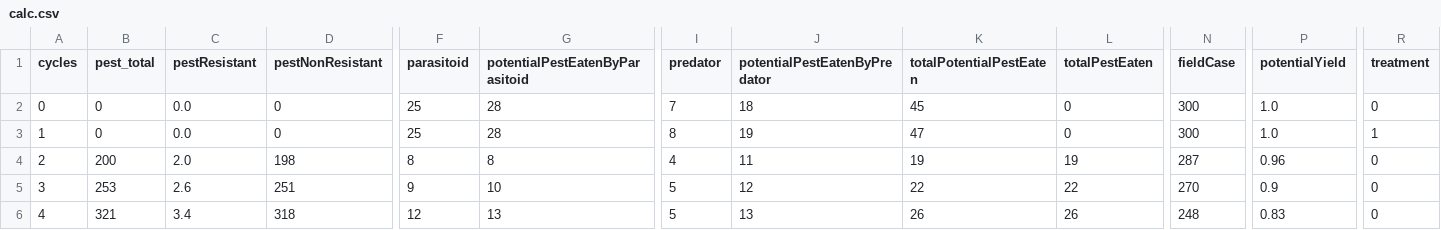
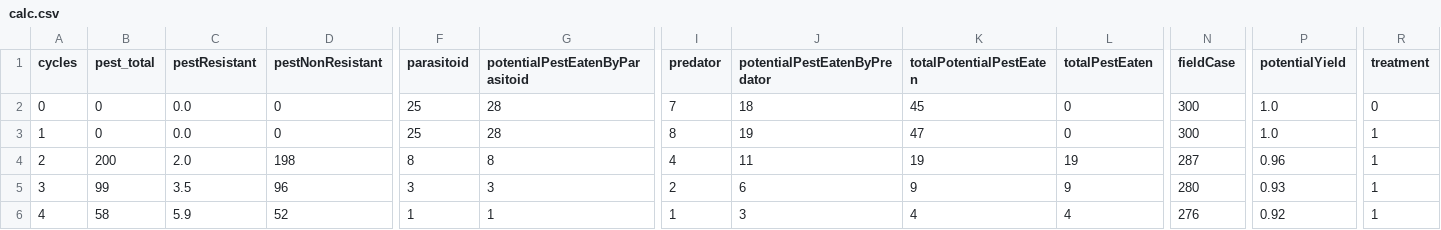
Before and after one commit to RattanakSeth/pest_hunting_game, a CSV file: results/calc.csv, drawn as a sheet; only a part is shown, gaps mark what is left out; the diff covers the shown part only; the diff names each change by its address in the sheet, - before the commit and + after, or states it on an @@ line.

```diff
--- a/results/calc.csv
+++ b/results/calc.csv
-R4:R6 (treatment): 0
+R4:R6 (treatment): 1
-B5 (pest_total): 253
+B5 (pest_total): 99
-C5 (pestResistant): 2.6
+C5 (pestResistant): 3.5
-D5 (pestNonResistant): 251
+D5 (pestNonResistant): 96
-F5 (parasitoid): 9
+F5 (parasitoid): 3
-G5 (potentialPestEatenByParasitoid): 10
+G5 (potentialPestEatenByParasitoid): 3
-I5 (predator): 5
+I5 (predator): 2
-J5 (potentialPestEatenByPredator): 12
+J5 (potentialPestEatenByPredator): 6
-K5 (totalPotentialPestEaten): 22
+K5 (totalPotentialPestEaten): 9
-L5 (totalPestEaten): 22
+L5 (totalPestEaten): 9
-N5 (fieldCase): 270
+N5 (fieldCase): 280
-P5 (potentialYield): 0.9
+P5 (potentialYield): 0.93
-B6 (pest_total): 321
+B6 (pest_total): 58
-C6 (pestResistant): 3.4
+C6 (pestResistant): 5.9
-D6 (pestNonResistant): 318
+D6 (pestNonResistant): 52
-F6 (parasitoid): 12
+F6 (parasitoid): 1
-G6 (potentialPestEatenByParasitoid): 13
+G6 (potentialPestEatenByParasitoid): 1
-I6 (predator): 5
+I6 (predator): 1
-J6 (potentialPestEatenByPredator): 13
+J6 (potentialPestEatenByPredator): 3
-K6 (totalPotentialPestEaten): 26
+K6 (totalPotentialPestEaten): 4
-L6 (totalPestEaten): 26
+L6 (totalPestEaten): 4
-N6 (fieldCase): 248
+N6 (fieldCase): 276
-P6 (potentialYield): 0.83
+P6 (potentialYield): 0.92
```
Also changed, not shown: 141 edited cells elsewhere in this file, 4 other files.
